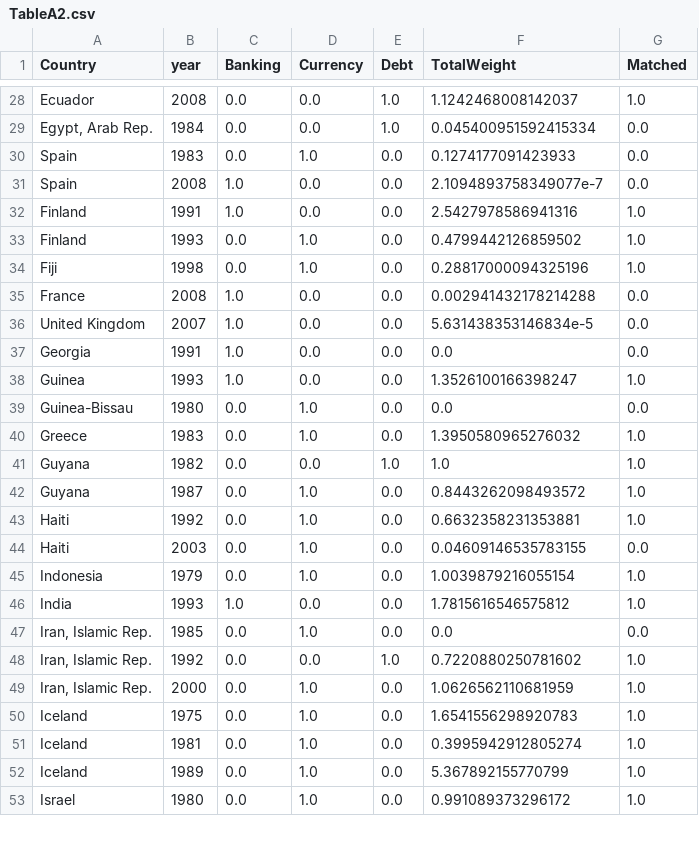
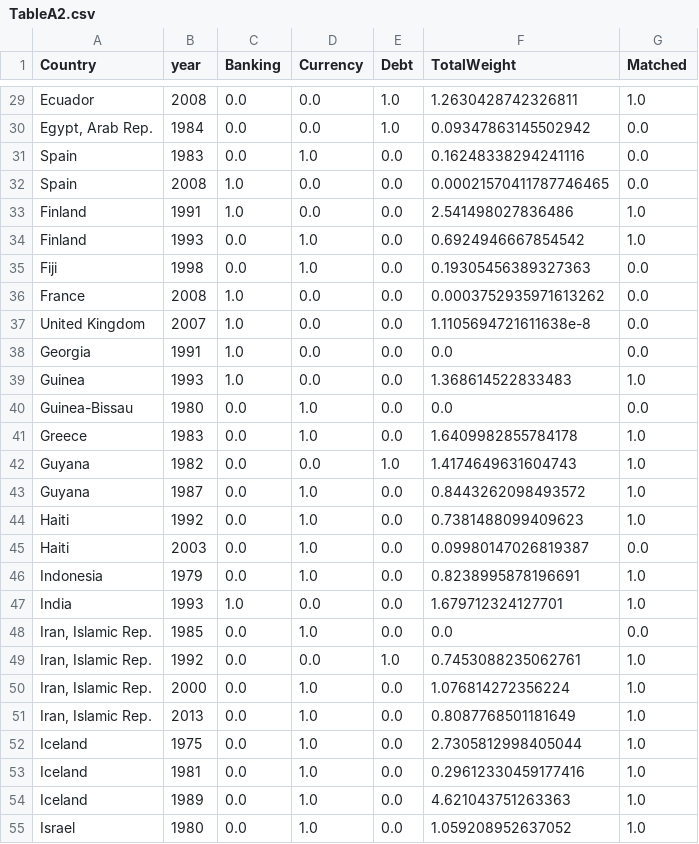
Before and after one commit to kevinkuruc/IMFCrises, a CSV file: Results/TableA2.csv, drawn as a sheet; only a part is shown, gaps mark what is left out; addresses are those after the commit; the diff covers the shown part only; the diff names each change by its address in the sheet, - before the commit and + after, or states it on an @@ line.

```diff
--- a/Results/TableA2.csv
+++ b/Results/TableA2.csv
-F29 (TotalWeight): 1.1242468008142037
+F29 (TotalWeight): 1.2630428742326811
-F30 (TotalWeight): 0.045400951592415334
+F30 (TotalWeight): 0.09347863145502942
-F31 (TotalWeight): 0.1274177091423933
+F31 (TotalWeight): 0.16248338294241116
-F32 (TotalWeight): 2.1094893758349077e-7
+F32 (TotalWeight): 0.00021570411787746465
-F33 (TotalWeight): 2.5427978586941316
+F33 (TotalWeight): 2.541498027836486
-F34 (TotalWeight): 0.4799442126859502
+F34 (TotalWeight): 0.6924946667854542
-F35 (TotalWeight): 0.28817000094325196
+F35 (TotalWeight): 0.19305456389327363
-G35 (Matched): 1.0
+G35 (Matched): 0.0
-F36 (TotalWeight): 0.002941432178214288
+F36 (TotalWeight): 0.0003752935971613262
-F37 (TotalWeight): 5.631438353146834e-5
+F37 (TotalWeight): 1.1105694721611638e-8
-F39 (TotalWeight): 1.3526100166398247
+F39 (TotalWeight): 1.368614522833483
-F41 (TotalWeight): 1.3950580965276032
+F41 (TotalWeight): 1.6409982855784178
-F42 (TotalWeight): 1.0
+F42 (TotalWeight): 1.4174649631604743
-F44 (TotalWeight): 0.6632358231353881
+F44 (TotalWeight): 0.7381488099409623
-F45 (TotalWeight): 0.04609146535783155
+F45 (TotalWeight): 0.09980147026819387
-F46 (TotalWeight): 1.0039879216055154
+F46 (TotalWeight): 0.8238995878196691
-F47 (TotalWeight): 1.7815616546575812
+F47 (TotalWeight): 1.679712324127701
-F49 (TotalWeight): 0.7220880250781602
+F49 (TotalWeight): 0.7453088235062761
-F50 (TotalWeight): 1.0626562110681959
+F50 (TotalWeight): 1.076814272356224
+row 51: Iran, Islamic Rep. | 2013 | 0.0 | 1.0 | 0.0 | 0.8087768501181649 | 1.0
-F52 (TotalWeight): 1.6541556298920783
+F52 (TotalWeight): 2.7305812998405044
-F53 (TotalWeight): 0.3995942912805274
+F53 (TotalWeight): 0.29612330459177416
-F54 (TotalWeight): 5.367892155770799
+F54 (TotalWeight): 4.621043751263363
-F55 (TotalWeight): 0.991089373296172
+F55 (TotalWeight): 1.059208952637052
```
Also changed, not shown: 1 added row and 88 edited cells elsewhere in this file, Data/created/MasterData.csv, Data/created/MasterData_PWT.csv, 33 other files.
